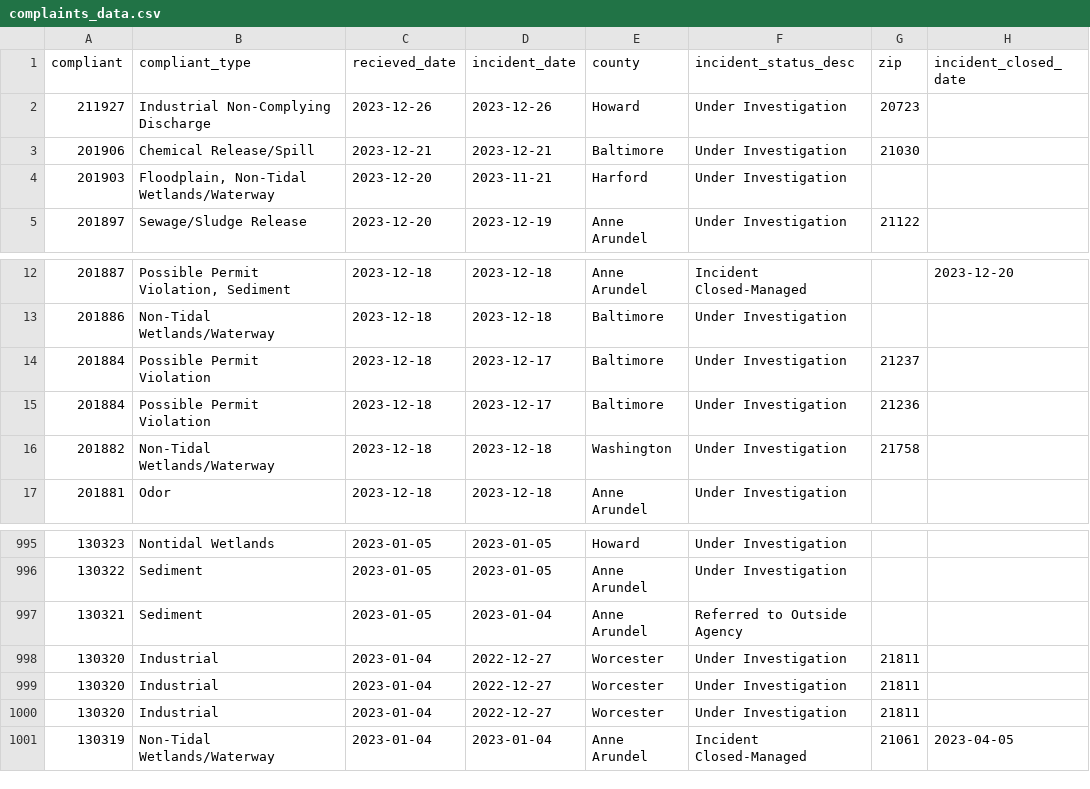
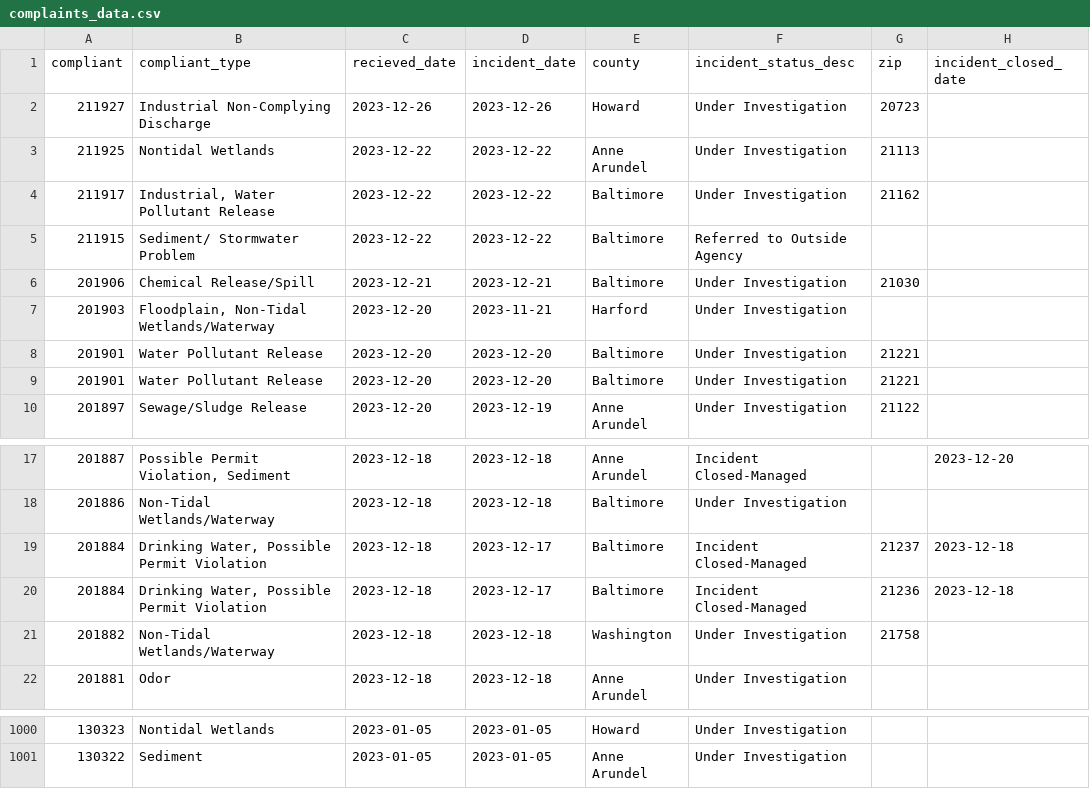
Before and after one commit to amandavhernan/enviro_complaints, a CSV file: complaints_data.csv, drawn as a sheet; only a part is shown, gaps mark what is left out.

Commit message:
new complaints found

```diff
--- a/complaints_data.csv
+++ b/complaints_data.csv
@@ -2,4 +2,9 @@ compliant,compliant_type,recieved_date,incident_date,county,incident_status_desc
 211927,Industrial Non-Complying Discharge,2023-12-26,2023-12-26,Howard,Under Investigation,20723,
+211925,Nontidal Wetlands,2023-12-22,2023-12-22,Anne Arundel,Under Investigation,21113,
+211917,"Industrial, Water Pollutant Release",2023-12-22,2023-12-22,Baltimore,Under Investigation,21162,
+211915,Sediment/ Stormwater Problem,2023-12-22,2023-12-22,Baltimore,Referred to Outside Agency,,
 201906,Chemical Release/Spill,2023-12-21,2023-12-21,Baltimore,Under Investigation,21030,
 201903,"Floodplain, Non-Tidal Wetlands/Waterway",2023-12-20,2023-11-21,Harford,Under Investigation,,
+201901,Water Pollutant Release,2023-12-20,2023-12-20,Baltimore,Under Investigation,21221,
+201901,Water Pollutant Release,2023-12-20,2023-12-20,Baltimore,Under Investigation,21221,
 201897,Sewage/Sludge Release,2023-12-20,2023-12-19,Anne Arundel,Under Investigation,21122,
@@ -13,4 +18,4 @@ compliant,compliant_type,recieved_date,incident_date,county,incident_status_desc
 201886,Non-Tidal Wetlands/Waterway,2023-12-18,2023-12-18,Baltimore,Under Investigation,,
-201884,Possible Permit Violation,2023-12-18,2023-12-17,Baltimore,Under Investigation,21237,
-201884,Possible Permit Violation,2023-12-18,2023-12-17,Baltimore,Under Investigation,21236,
+201884,"Drinking Water, Possible Permit Violation",2023-12-18,2023-12-17,Baltimore,Incident Closed-Managed,21237,2023-12-18
+201884,"Drinking Water, Possible Permit Violation",2023-12-18,2023-12-17,Baltimore,Incident Closed-Managed,21236,2023-12-18
 201882,Non-Tidal Wetlands/Waterway,2023-12-18,2023-12-18,Washington,Under Investigation,21758,
@@ -996,6 +1001 @@ compliant,compliant_type,recieved_date,incident_date,county,incident_status_desc
 130322,Sediment,2023-01-05,2023-01-05,Anne Arundel,Under Investigation,,
-130321,Sediment,2023-01-05,2023-01-04,Anne Arundel,Referred to Outside Agency,,
-130320,Industrial,2023-01-04,2022-12-27,Worcester,Under Investigation,21811,
-130320,Industrial,2023-01-04,2022-12-27,Worcester,Under Investigation,21811,
-130320,Industrial,2023-01-04,2022-12-27,Worcester,Under Investigation,21811,
-130319,Non-Tidal Wetlands/Waterway,2023-01-04,2023-01-04,Anne Arundel,Incident Closed-Managed,21061,2023-04-05
```
